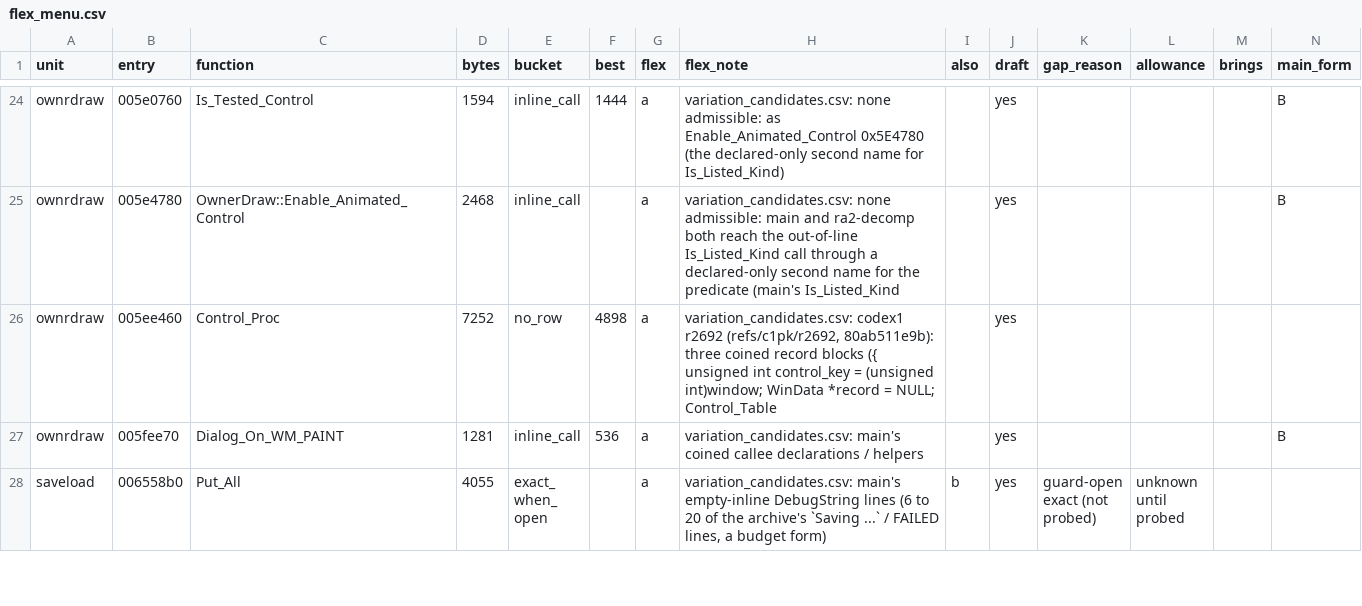
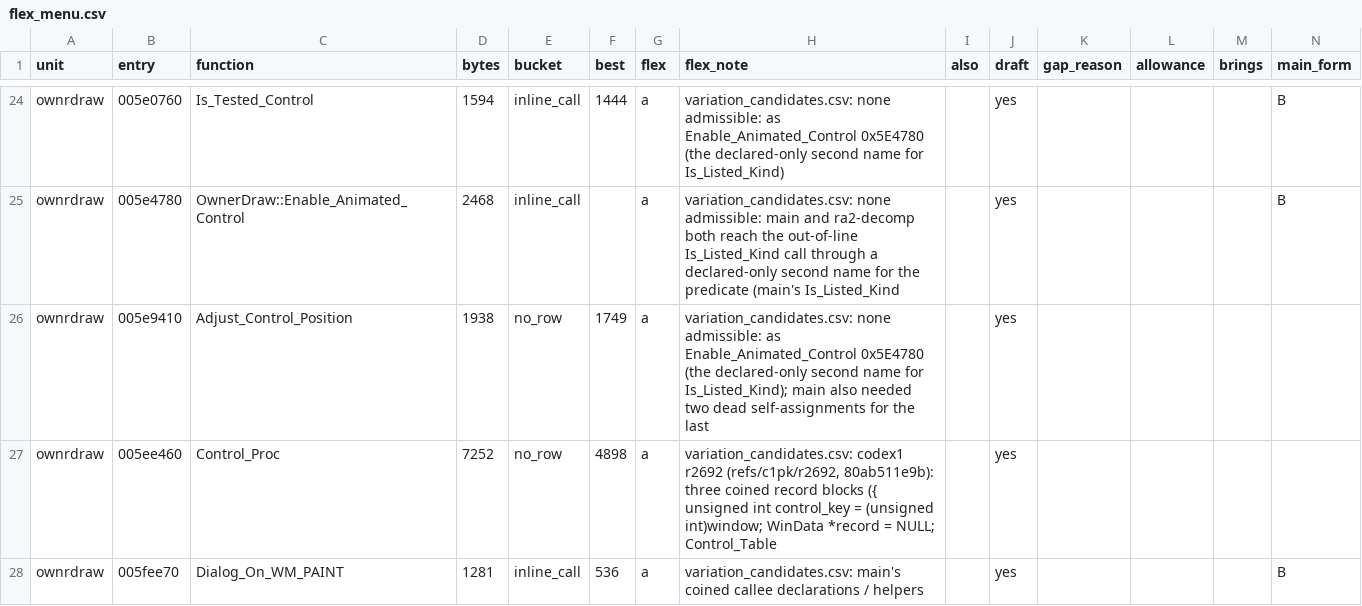
Before and after one commit to meastes/redalert2-decomp, a CSV file: rebuild/manifest/flex_menu.csv, drawn as a sheet; only a part is shown, gaps mark what is left out; the shorter side is filled out with more unchanged rows; rows hold the shown columns only; the diff covers the shown part only; the diff names each change by its address in the sheet, - before the commit and + after, or states it on an @@ line.

```diff
--- a/rebuild/manifest/flex_menu.csv
+++ b/rebuild/manifest/flex_menu.csv
+row 26: ownrdraw | 005e9410 | Adjust_Control_Position | 1938 | no_row | 1749 | a | variation_candidates.csv: none admissible: as Enable_Animated_Control 0x5E4780 (the declared-only second name for Is_Listed_Kind); main also needed two dead self-assignments for the last |  | yes
```
Also changed, not shown: 3 added rows, 3 removed rows and 6 edited cells elsewhere in this file, rebuild/manifest/b_log_f53.csv, rebuild/manifest/progress.csv, 15 other files.
